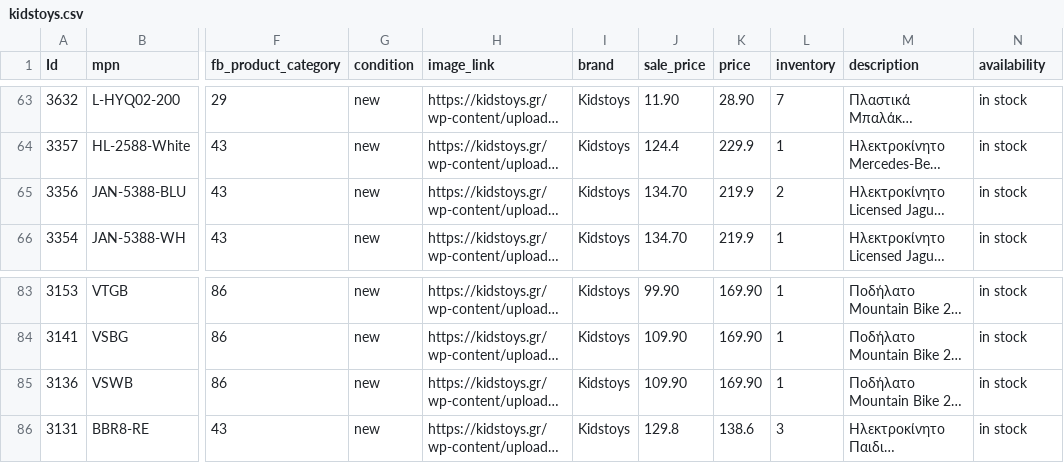
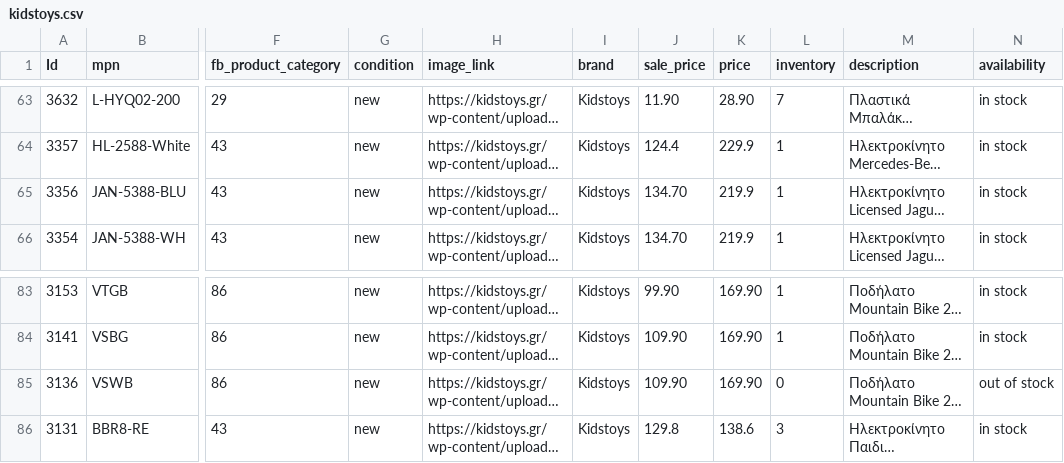
Before and after one commit to gntouts/jsdelivr, a CSV file: facefeed/kidstoys.csv, drawn as a sheet; only a part is shown, gaps mark what is left out; long unchanged cells end in …; the diff names each change by its address in the sheet, - before the commit and + after, or states it on an @@ line.

Commit message:
catalog.py | 24/02/21 23:11 Automated update

```diff
--- a/facefeed/kidstoys.csv
+++ b/facefeed/kidstoys.csv
-L65 (inventory): 2
+L65 (inventory): 1
-L85 (inventory): 1
+L85 (inventory): 0
-N85 (availability): in stock
+N85 (availability): out of stock
```
